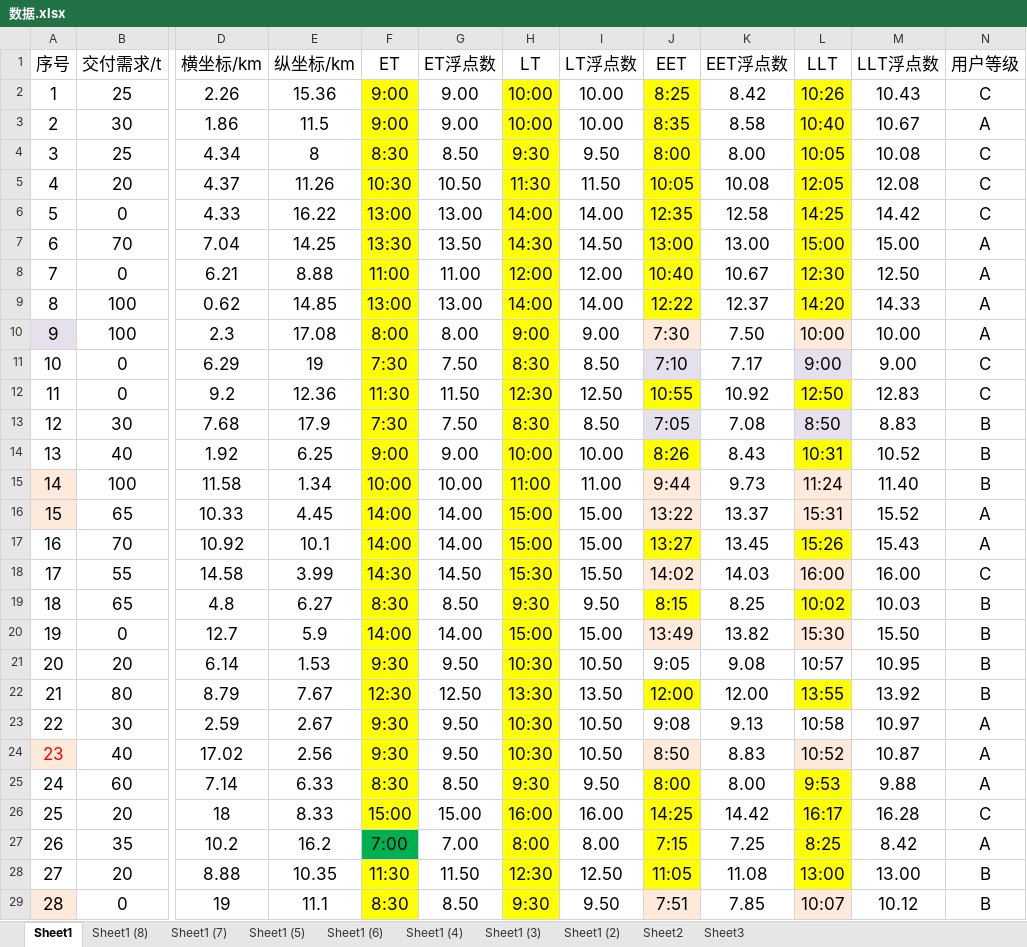
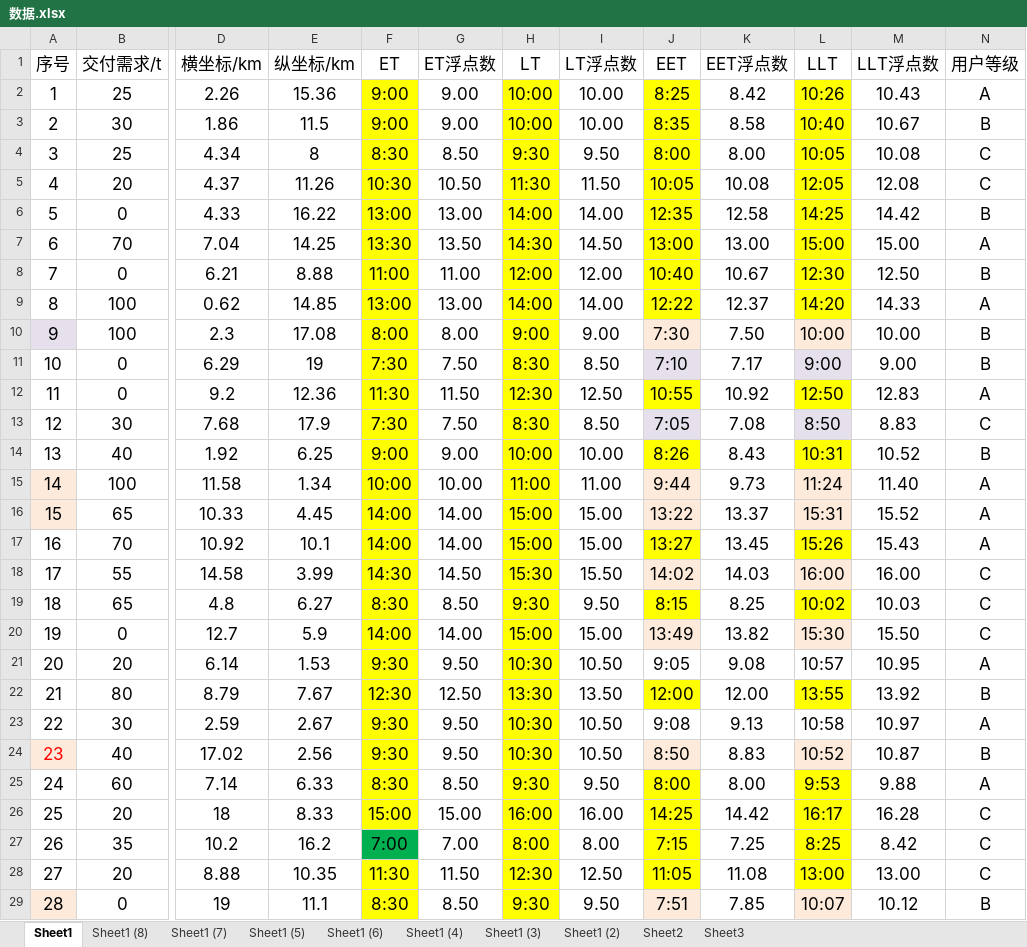
Before and after one commit to dynamicjssj/MDVRPTW, an Excel workbook: 数据.xlsx, sheet Sheet1, drawn as a sheet; only a part is shown, gaps mark what is left out; values as stored, in another font and other column widths than the file's, no borders; the diff covers the shown part only; the diff names each change by its address in the sheet, - before the commit and + after, or states it on an @@ line.

```diff
--- a/数据.xlsx (sheet Sheet1)
+++ b/数据.xlsx (sheet Sheet1)
-N2 (用户等级): C
+N2 (用户等级): A
-N3 (用户等级): A
+N3 (用户等级): B
-N6 (用户等级): C
+N6 (用户等级): B
-N8 (用户等级): A
+N8 (用户等级): B
-N10 (用户等级): A
+N10 (用户等级): B
-N11 (用户等级): C
+N11 (用户等级): B
-N12 (用户等级): C
+N12 (用户等级): A
-N13 (用户等级): B
+N13 (用户等级): C
-N15 (用户等级): B
+N15 (用户等级): A
-N19:N20 (用户等级): B
+N19:N20 (用户等级): C
-N21 (用户等级): B
+N21 (用户等级): A
-N24 (用户等级): A
+N24 (用户等级): B
-N27 (用户等级): A
+N27 (用户等级): C
-N28 (用户等级): B
+N28 (用户等级): C
```
Also changed, not shown: 6 edited cells elsewhere in this sheet, 7 other files.
